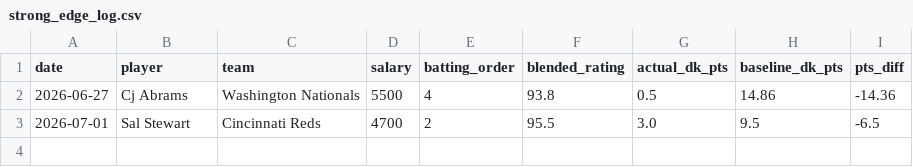
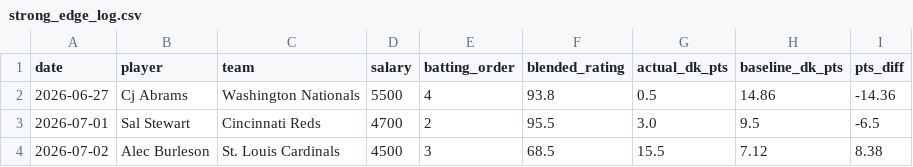
Before and after one commit to kklosowiak/MlbDFS, a CSV file: scratch/passive_tracker/signals/strong_edge_log.csv, drawn as a sheet.

```diff
--- a/scratch/passive_tracker/signals/strong_edge_log.csv
+++ b/scratch/passive_tracker/signals/strong_edge_log.csv
@@ -3 +3,2 @@ date,player,team,salary,batting_order,blended_rating,actual_dk_pts,baseline_dk_p
 2026-07-01,Sal Stewart,Cincinnati Reds,4700,2,95.5,3.0,9.5,-6.5
+2026-07-02,Alec Burleson,St. Louis Cardinals,4500,3,68.5,15.5,7.12,8.38
```
Also changed, not shown: scratch/passive_tracker/signals/elite_platoon_log.csv, scratch/passive_tracker/signals/hot_msmi_log.csv, 12 other files.
